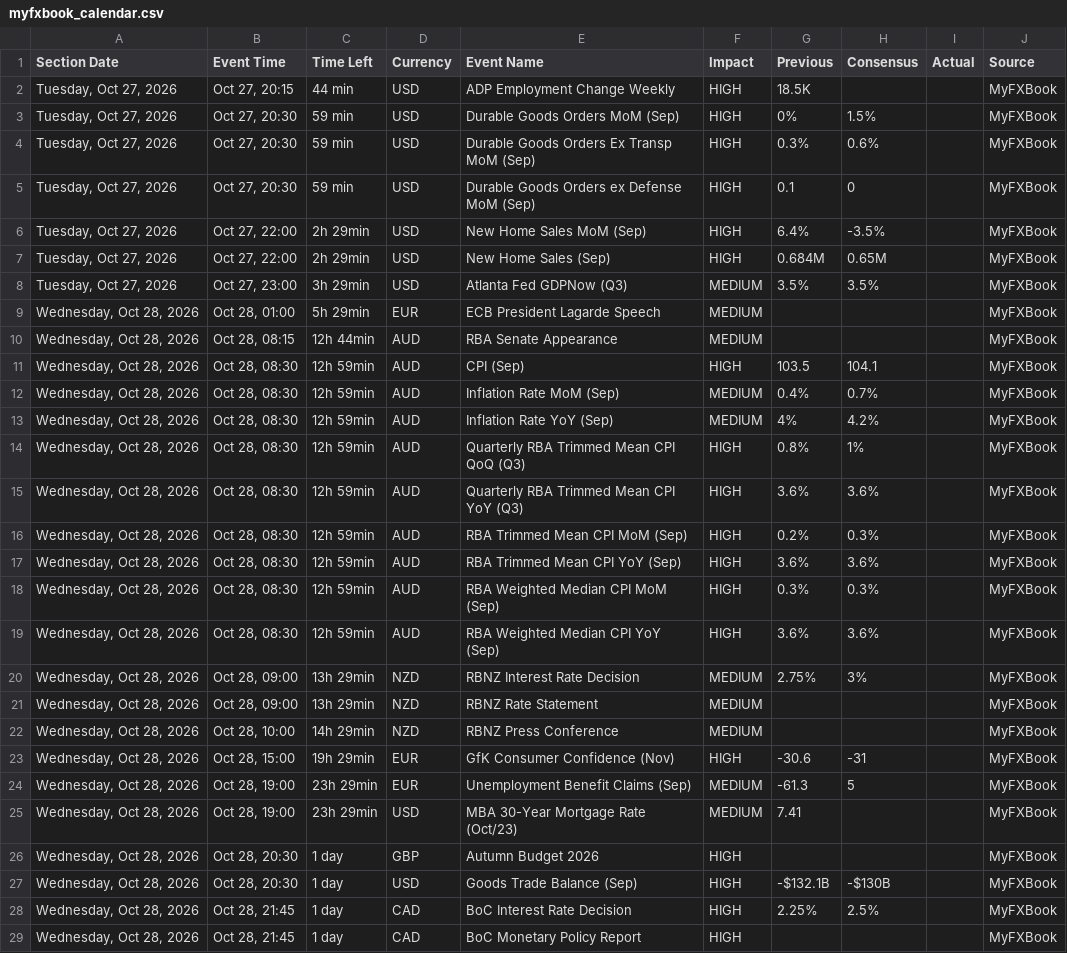
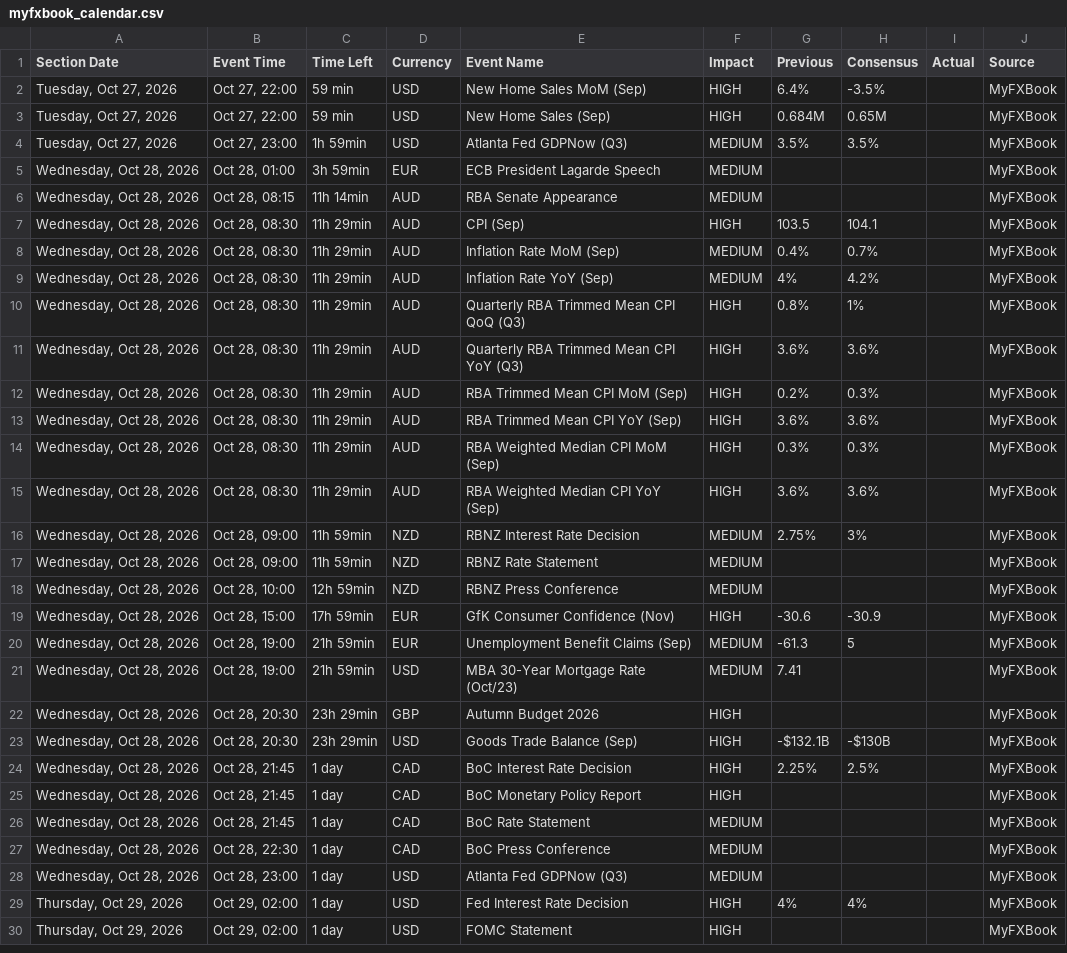
Before and after one commit to NMagneticR/NMR-MFX, a CSV file: myfxbook_calendar.csv, drawn as a sheet; only a part is shown; the shorter side is filled out with more unchanged rows; the diff covers the shown part only.

Commit message:
Auto-update calendar CSV (Check #1) [skip ci]

```diff
--- a/myfxbook_calendar.csv
+++ b/myfxbook_calendar.csv
@@ -1,28 +1,24 @@
 Section Date,Event Time,Time Left,Currency,Event Name,Impact,Previous,Consensus,Actual,Source
-"Tuesday, Oct 27, 2026","Oct 27, 20:15",44 min,USD,ADP Employment Change Weekly,HIGH,18.5K,,,MyFXBook
-"Tuesday, Oct 27, 2026","Oct 27, 20:30",59 min,USD,Durable Goods Orders MoM (Sep),HIGH,0%,1.5%,,MyFXBook
-"Tuesday, Oct 27, 2026","Oct 27, 20:30",59 min,USD,Durable Goods Orders Ex Transp MoM (Sep),HIGH,0.3%,0.6%,,MyFXBook
-"Tuesday, Oct 27, 2026","Oct 27, 20:30",59 min,USD,Durable Goods Orders ex Defense MoM (Sep),HIGH,0.1,0,,MyFXBook
-"Tuesday, Oct 27, 2026","Oct 27, 22:00",2h 29min,USD,New Home Sales MoM (Sep),HIGH,6.4%,-3.5%,,MyFXBook
-"Tuesday, Oct 27, 2026","Oct 27, 22:00",2h 29min,USD,New Home Sales (Sep),HIGH,0.684M,0.65M,,MyFXBook
-"Tuesday, Oct 27, 2026","Oct 27, 23:00",3h 29min,USD,Atlanta Fed GDPNow (Q3),MEDIUM,3.5%,3.5%,,MyFXBook
-"Wednesday, Oct 28, 2026","Oct 28, 01:00",5h 29min,EUR,ECB President Lagarde Speech,MEDIUM,,,,MyFXBook
-"Wednesday, Oct 28, 2026","Oct 28, 08:15",12h 44min,AUD,RBA Senate Appearance,MEDIUM,,,,MyFXBook
-"Wednesday, Oct 28, 2026","Oct 28, 08:30",12h 59min,AUD,CPI (Sep),HIGH,103.5,104.1,,MyFXBook
-"Wednesday, Oct 28, 2026","Oct 28, 08:30",12h 59min,AUD,Inflation Rate MoM (Sep),MEDIUM,0.4%,0.7%,,MyFXBook
-"Wednesday, Oct 28, 2026","Oct 28, 08:30",12h 59min,AUD,Inflation Rate YoY (Sep),MEDIUM,4%,4.2%,,MyFXBook
-"Wednesday, Oct 28, 2026","Oct 28, 08:30",12h 59min,AUD,Quarterly RBA Trimmed Mean CPI QoQ (Q3),HIGH,0.8%,1%,,MyFXBook
-"Wednesday, Oct 28, 2026","Oct 28, 08:30",12h 59min,AUD,Quarterly RBA Trimmed Mean CPI YoY (Q3),HIGH,3.6%,3.6%,,MyFXBook
-"Wednesday, Oct 28, 2026","Oct 28, 08:30",12h 59min,AUD,RBA Trimmed Mean CPI MoM (Sep),HIGH,0.2%,0.3%,,MyFXBook
-"Wednesday, Oct 28, 2026","Oct 28, 08:30",12h 59min,AUD,RBA Trimmed Mean CPI YoY (Sep),HIGH,3.6%,3.6%,,MyFXBook
-"Wednesday, Oct 28, 2026","Oct 28, 08:30",12h 59min,AUD,RBA Weighted Median CPI MoM (Sep),HIGH,0.3%,0.3%,,MyFXBook
-"Wednesday, Oct 28, 2026","Oct 28, 08:30",12h 59min,AUD,RBA Weighted Median CPI YoY (Sep),HIGH,3.6%,3.6%,,MyFXBook
-"Wednesday, Oct 28, 2026","Oct 28, 09:00",13h 29min,NZD,RBNZ Interest Rate Decision,MEDIUM,2.75%,3%,,MyFXBook
-"Wednesday, Oct 28, 2026","Oct 28, 09:00",13h 29min,NZD,RBNZ Rate Statement,MEDIUM,,,,MyFXBook
-"Wednesday, Oct 28, 2026","Oct 28, 10:00",14h 29min,NZD,RBNZ Press Conference,MEDIUM,,,,MyFXBook
-"Wednesday, Oct 28, 2026","Oct 28, 15:00",19h 29min,EUR,GfK Consumer Confidence (Nov),HIGH,-30.6,-31,,MyFXBook
-"Wednesday, Oct 28, 2026","Oct 28, 19:00",23h 29min,EUR,Unemployment Benefit Claims (Sep),MEDIUM,-61.3,5,,MyFXBook
-"Wednesday, Oct 28, 2026","Oct 28, 19:00",23h 29min,USD,MBA 30-Year Mortgage Rate (Oct/23),MEDIUM,7.41,,,MyFXBook
-"Wednesday, Oct 28, 2026","Oct 28, 20:30",1 day,GBP,Autumn Budget 2026,HIGH,,,,MyFXBook
-"Wednesday, Oct 28, 2026","Oct 28, 20:30",1 day,USD,Goods Trade Balance (Sep),HIGH,-$132.1B,-$130B,,MyFXBook
+"Tuesday, Oct 27, 2026","Oct 27, 22:00",59 min,USD,New Home Sales MoM (Sep),HIGH,6.4%,-3.5%,,MyFXBook
+"Tuesday, Oct 27, 2026","Oct 27, 22:00",59 min,USD,New Home Sales (Sep),HIGH,0.684M,0.65M,,MyFXBook
+"Tuesday, Oct 27, 2026","Oct 27, 23:00",1h 59min,USD,Atlanta Fed GDPNow (Q3),MEDIUM,3.5%,3.5%,,MyFXBook
+"Wednesday, Oct 28, 2026","Oct 28, 01:00",3h 59min,EUR,ECB President Lagarde Speech,MEDIUM,,,,MyFXBook
+"Wednesday, Oct 28, 2026","Oct 28, 08:15",11h 14min,AUD,RBA Senate Appearance,MEDIUM,,,,MyFXBook
+"Wednesday, Oct 28, 2026","Oct 28, 08:30",11h 29min,AUD,CPI (Sep),HIGH,103.5,104.1,,MyFXBook
+"Wednesday, Oct 28, 2026","Oct 28, 08:30",11h 29min,AUD,Inflation Rate MoM (Sep),MEDIUM,0.4%,0.7%,,MyFXBook
+"Wednesday, Oct 28, 2026","Oct 28, 08:30",11h 29min,AUD,Inflation Rate YoY (Sep),MEDIUM,4%,4.2%,,MyFXBook
+"Wednesday, Oct 28, 2026","Oct 28, 08:30",11h 29min,AUD,Quarterly RBA Trimmed Mean CPI QoQ (Q3),HIGH,0.8%,1%,,MyFXBook
+"Wednesday, Oct 28, 2026","Oct 28, 08:30",11h 29min,AUD,Quarterly RBA Trimmed Mean CPI YoY (Q3),HIGH,3.6%,3.6%,,MyFXBook
+"Wednesday, Oct 28, 2026","Oct 28, 08:30",11h 29min,AUD,RBA Trimmed Mean CPI MoM (Sep),HIGH,0.2%,0.3%,,MyFXBook
+"Wednesday, Oct 28, 2026","Oct 28, 08:30",11h 29min,AUD,RBA Trimmed Mean CPI YoY (Sep),HIGH,3.6%,3.6%,,MyFXBook
+"Wednesday, Oct 28, 2026","Oct 28, 08:30",11h 29min,AUD,RBA Weighted Median CPI MoM (Sep),HIGH,0.3%,0.3%,,MyFXBook
+"Wednesday, Oct 28, 2026","Oct 28, 08:30",11h 29min,AUD,RBA Weighted Median CPI YoY (Sep),HIGH,3.6%,3.6%,,MyFXBook
+"Wednesday, Oct 28, 2026","Oct 28, 09:00",11h 59min,NZD,RBNZ Interest Rate Decision,MEDIUM,2.75%,3%,,MyFXBook
+"Wednesday, Oct 28, 2026","Oct 28, 09:00",11h 59min,NZD,RBNZ Rate Statement,MEDIUM,,,,MyFXBook
+"Wednesday, Oct 28, 2026","Oct 28, 10:00",12h 59min,NZD,RBNZ Press Conference,MEDIUM,,,,MyFXBook
+"Wednesday, Oct 28, 2026","Oct 28, 15:00",17h 59min,EUR,GfK Consumer Confidence (Nov),HIGH,-30.6,-30.9,,MyFXBook
+"Wednesday, Oct 28, 2026","Oct 28, 19:00",21h 59min,EUR,Unemployment Benefit Claims (Sep),MEDIUM,-61.3,5,,MyFXBook
+"Wednesday, Oct 28, 2026","Oct 28, 19:00",21h 59min,USD,MBA 30-Year Mortgage Rate (Oct/23),MEDIUM,7.41,,,MyFXBook
+"Wednesday, Oct 28, 2026","Oct 28, 20:30",23h 29min,GBP,Autumn Budget 2026,HIGH,,,,MyFXBook
+"Wednesday, Oct 28, 2026","Oct 28, 20:30",23h 29min,USD,Goods Trade Balance (Sep),HIGH,-$132.1B,-$130B,,MyFXBook
 "Wednesday, Oct 28, 2026","Oct 28, 21:45",1 day,CAD,BoC Interest Rate Decision,HIGH,2.25%,2.5%,,MyFXBook
```
Also changed, not shown: 16 edited cells elsewhere in this file.
